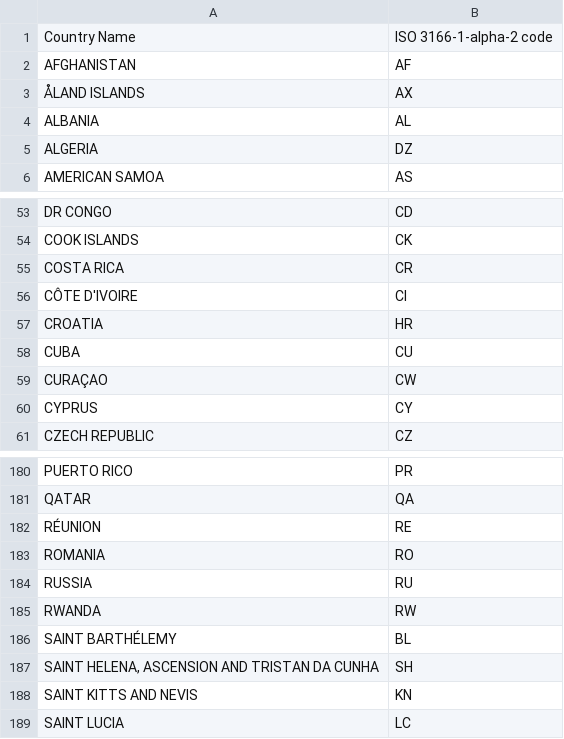
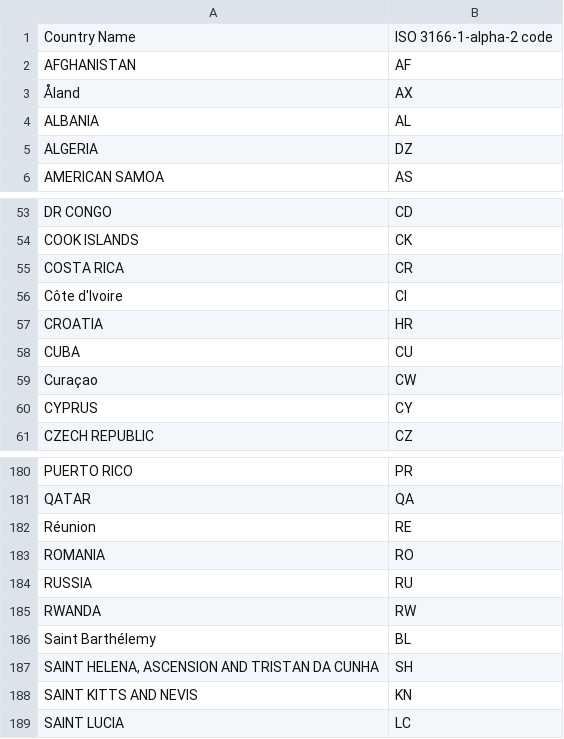
Before and after one commit to fourd/fiveoclock, a CSV file: cclist.csv, drawn as a sheet; only a part is shown, gaps mark what is left out.

Commit message:
fixed accented characters cases for strtolower
eg RÉUNION->Réunion but ÅLAND->Åland

```diff
--- a/cclist.csv
+++ b/cclist.csv
@@ -2,3 +2,3 @@ Country Name;ISO 3166-1-alpha-2 code
 AFGHANISTAN;AF
-ÅLAND ISLANDS;AX
+Åland;AX
 ALBANIA;AL
@@ -55,6 +55,6 @@ COOK ISLANDS;CK
 COSTA RICA;CR
-CÔTE D'IVOIRE;CI
+Côte d'Ivoire;CI
 CROATIA;HR
 CUBA;CU
-CURAÇAO;CW
+Curaçao;CW
 CYPRUS;CY
@@ -181,3 +181,3 @@ PUERTO RICO;PR
 QATAR;QA
-RÉUNION;RE
+Réunion;RE
 ROMANIA;RO
@@ -185,3 +185,3 @@ RUSSIA;RU
 RWANDA;RW
-SAINT BARTHÉLEMY;BL
+Saint Barthélemy;BL
 SAINT HELENA, ASCENSION AND TRISTAN DA CUNHA;SH
```
